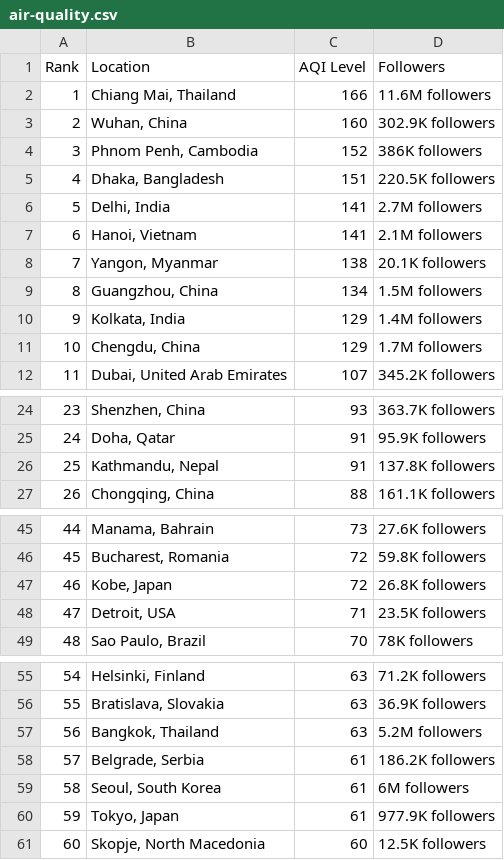
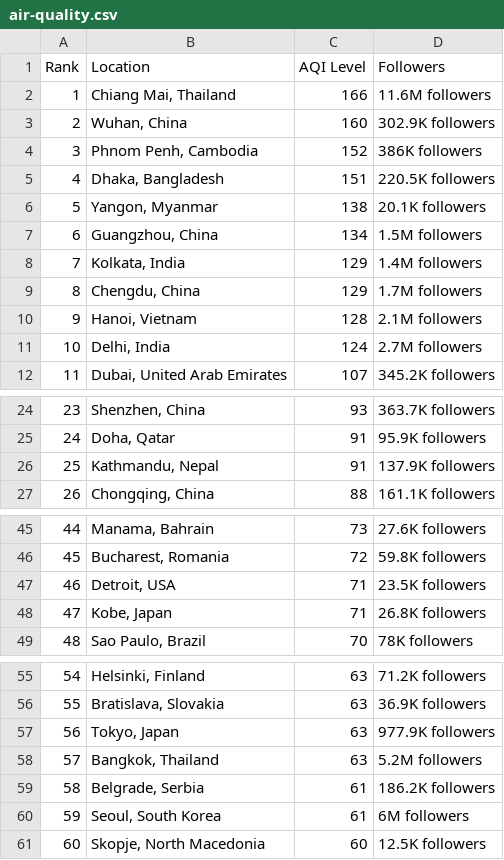
Before and after one commit to dipunew/Most-Polluted-Cities-in-The-World, a CSV file: air-quality.csv, drawn as a sheet; only a part is shown, gaps mark what is left out; removed rows and columns are numbered as before the commit, all else as after; the diff names each change by its address in the sheet, - before the commit and + after, or states it on an @@ line.

```diff
--- a/air-quality.csv
+++ b/air-quality.csv
-row 6: 5 | Delhi, India | 141 | 2.7M followers
-row 7: 6 | Hanoi, Vietnam | 141 | 2.1M followers
@@ column A (Rank) renumbered between rows 6 and 60 @@
+row 10: 9 | Hanoi, Vietnam | 128 | 2.1M followers
+row 11: 10 | Delhi, India | 124 | 2.7M followers
-D26 (Followers): 137.8K followers
+D26 (Followers): 137.9K followers
-row 47: 46 | Kobe, Japan | 72 | 26.8K followers
+row 48: 47 | Kobe, Japan | 71 | 26.8K followers
+row 57: 56 | Tokyo, Japan | 63 | 977.9K followers
-row 60: 59 | Tokyo, Japan | 61 | 977.9K followers
```
